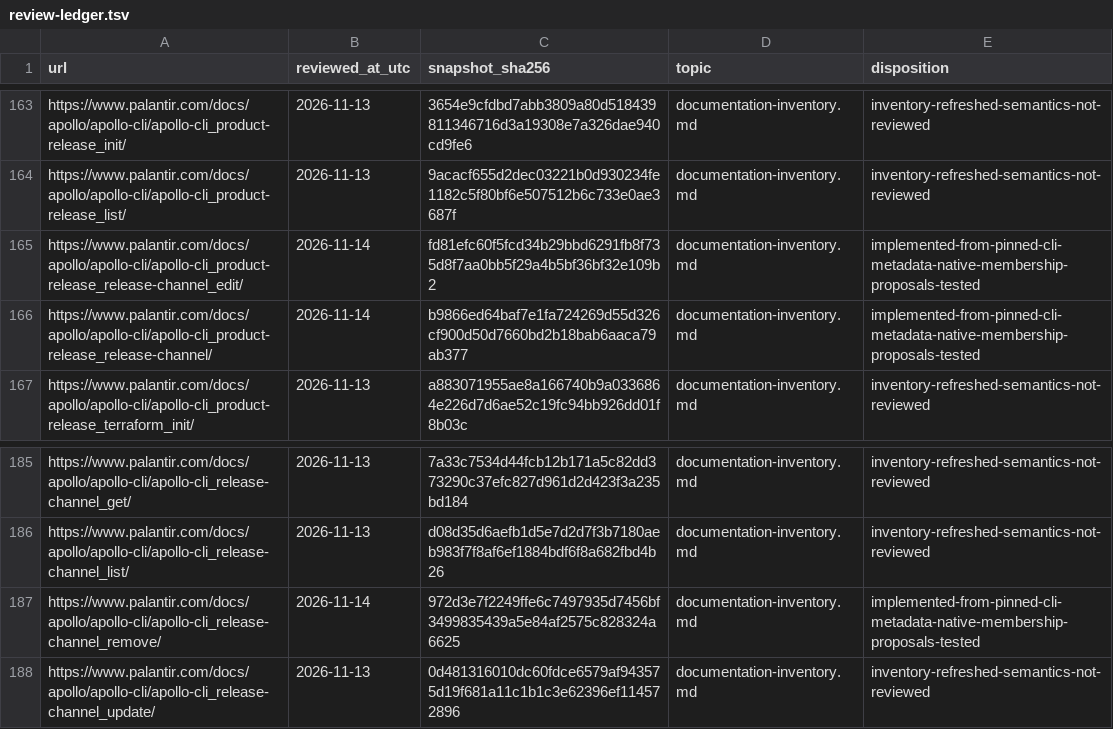
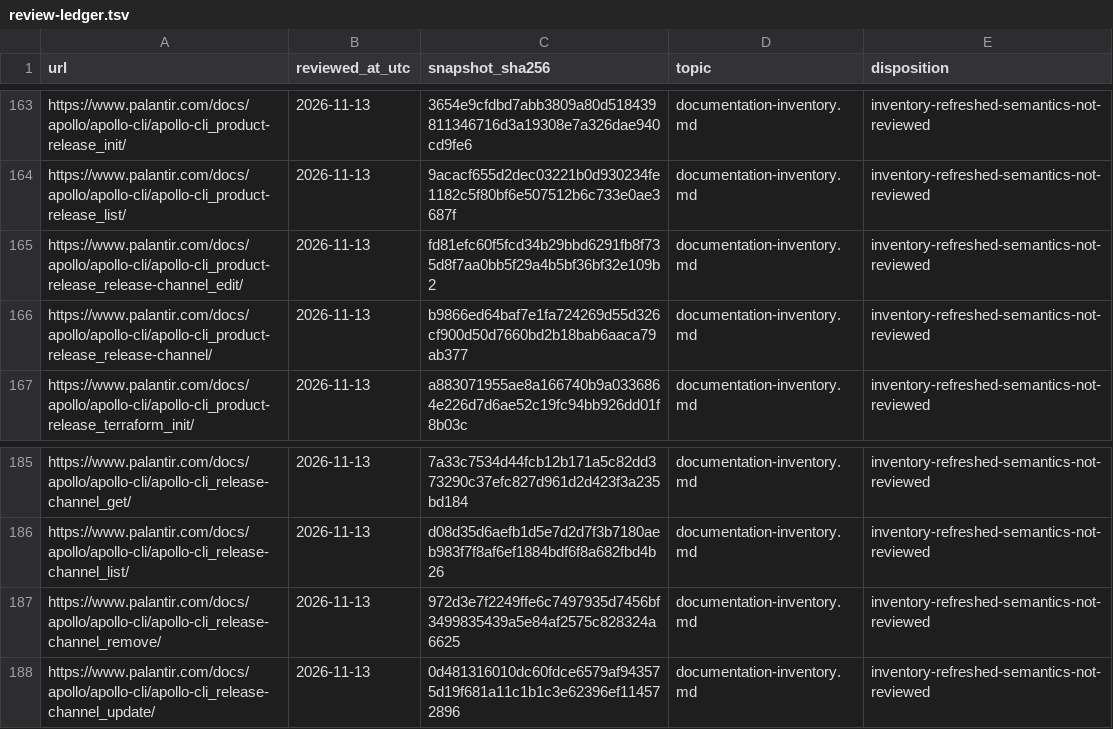
Before and after one commit to jonathanagustin/conduit, a TSV file: docs/reference-platform/reference/review-ledger.tsv, drawn as a sheet; only a part is shown, gaps mark what is left out.

Commit message:
docs(evidence): retain inventory review history for membership pages

```diff
--- a/docs/reference-platform/reference/review-ledger.tsv
+++ b/docs/reference-platform/reference/review-ledger.tsv
@@ -164,4 +164,4 @@ https://www.palantir.com/docs/apollo/apollo-cli/apollo-cli_product-release_init/
 https://www.palantir.com/docs/apollo/apollo-cli/apollo-cli_product-release_list/	2026-11-13	9acacf655d2dec03221b0d930234fe1182c5f80bf6e507512b6c733e0ae3687f	documentation-inventory.md	inventory-refreshed-semantics-not-reviewed
-https://www.palantir.com/docs/apollo/apollo-cli/apollo-cli_product-release_release-channel_edit/	2026-11-14	fd81efc60f5fcd34b29bbd6291fb8f735d8f7aa0bb5f29a4b5bf36bf32e109b2	documentation-inventory.md	implemented-from-pinned-cli-metadata-native-membership-proposals-tested
-https://www.palantir.com/docs/apollo/apollo-cli/apollo-cli_product-release_release-channel/	2026-11-14	b9866ed64baf7e1fa724269d55d326cf900d50d7660bd2b18bab6aaca79ab377	documentation-inventory.md	implemented-from-pinned-cli-metadata-native-membership-proposals-tested
+https://www.palantir.com/docs/apollo/apollo-cli/apollo-cli_product-release_release-channel_edit/	2026-11-13	fd81efc60f5fcd34b29bbd6291fb8f735d8f7aa0bb5f29a4b5bf36bf32e109b2	documentation-inventory.md	inventory-refreshed-semantics-not-reviewed
+https://www.palantir.com/docs/apollo/apollo-cli/apollo-cli_product-release_release-channel/	2026-11-13	b9866ed64baf7e1fa724269d55d326cf900d50d7660bd2b18bab6aaca79ab377	documentation-inventory.md	inventory-refreshed-semantics-not-reviewed
 https://www.palantir.com/docs/apollo/apollo-cli/apollo-cli_product-release_terraform_init/	2026-11-13	a883071955ae8a166740b9a0336864e226d7d6ae52c19fc94bb926dd01f8b03c	documentation-inventory.md	inventory-refreshed-semantics-not-reviewed
@@ -186,3 +186,3 @@ https://www.palantir.com/docs/apollo/apollo-cli/apollo-cli_release-channel_get/
 https://www.palantir.com/docs/apollo/apollo-cli/apollo-cli_release-channel_list/	2026-11-13	d08d35d6aefb1d5e7d2d7f3b7180aeb983f7f8af6ef1884bdf6f8a682fbd4b26	documentation-inventory.md	inventory-refreshed-semantics-not-reviewed
-https://www.palantir.com/docs/apollo/apollo-cli/apollo-cli_release-channel_remove/	2026-11-14	972d3e7f2249ffe6c7497935d7456bf3499835439a5e84af2575c828324a6625	documentation-inventory.md	implemented-from-pinned-cli-metadata-native-membership-proposals-tested
+https://www.palantir.com/docs/apollo/apollo-cli/apollo-cli_release-channel_remove/	2026-11-13	972d3e7f2249ffe6c7497935d7456bf3499835439a5e84af2575c828324a6625	documentation-inventory.md	inventory-refreshed-semantics-not-reviewed
 https://www.palantir.com/docs/apollo/apollo-cli/apollo-cli_release-channel_update/	2026-11-13	0d481316010dc60fdce6579af943575d19f681a11c1b1c3e62396ef114572896	documentation-inventory.md	inventory-refreshed-semantics-not-reviewed
```
